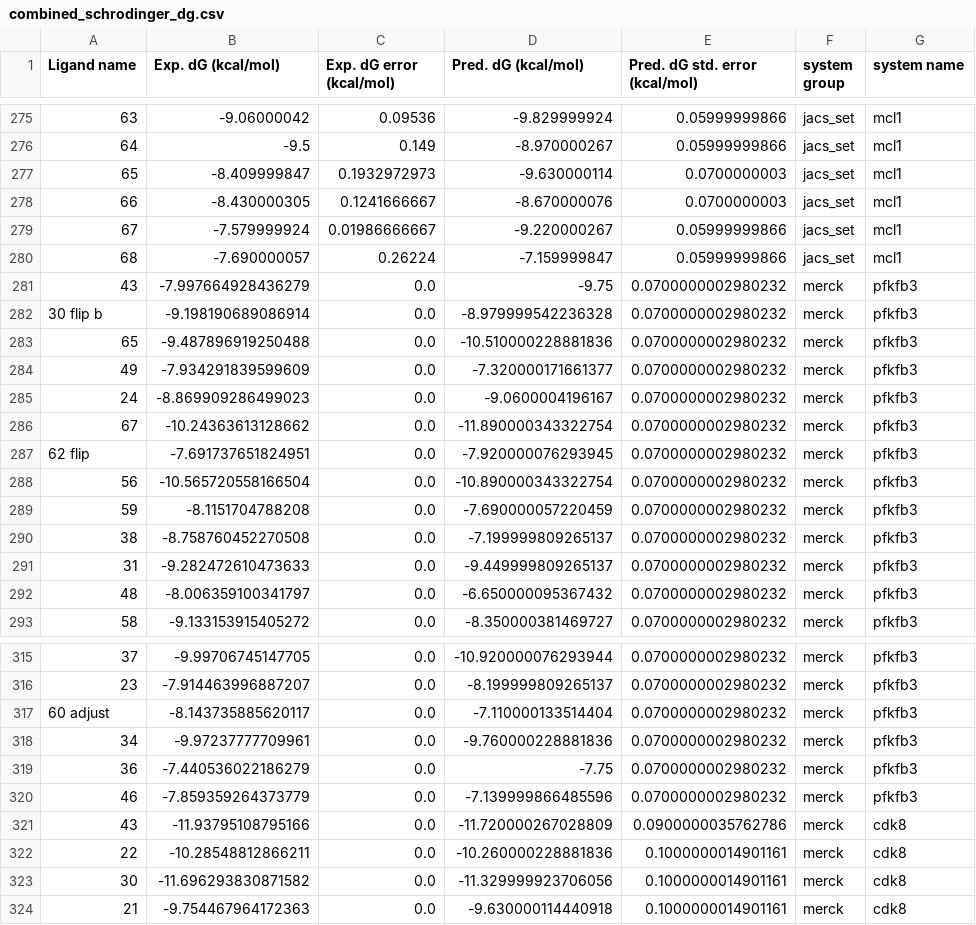
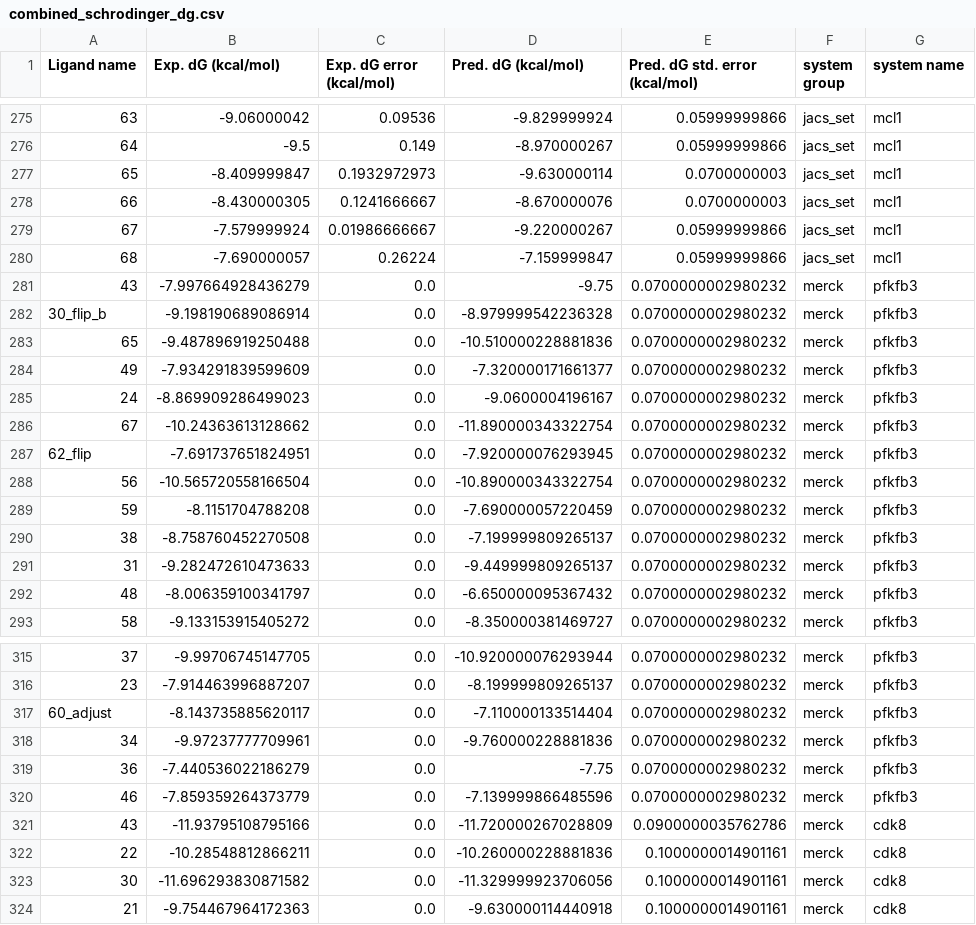
Before and after one commit to OpenFreeEnergy/IndustryBenchmarks2024, a CSV file: industry_benchmarks/analysis/schrodinger_21_4_results/combined_schrodinger_dg.csv, drawn as a sheet; only a part is shown, gaps mark what is left out; the diff names each change by its address in the sheet, - before the commit and + after, or states it on an @@ line.

Commit message:
Update ligand names pfkfb3

```diff
--- a/industry_benchmarks/analysis/schrodinger_21_4_results/combined_schrodinger_dg.csv
+++ b/industry_benchmarks/analysis/schrodinger_21_4_results/combined_schrodinger_dg.csv
-A282 (Ligand name): 30 flip b
+A282 (Ligand name): 30_flip_b
-A287 (Ligand name): 62 flip
+A287 (Ligand name): 62_flip
-A317 (Ligand name): 60 adjust
+A317 (Ligand name): 60_adjust
```
